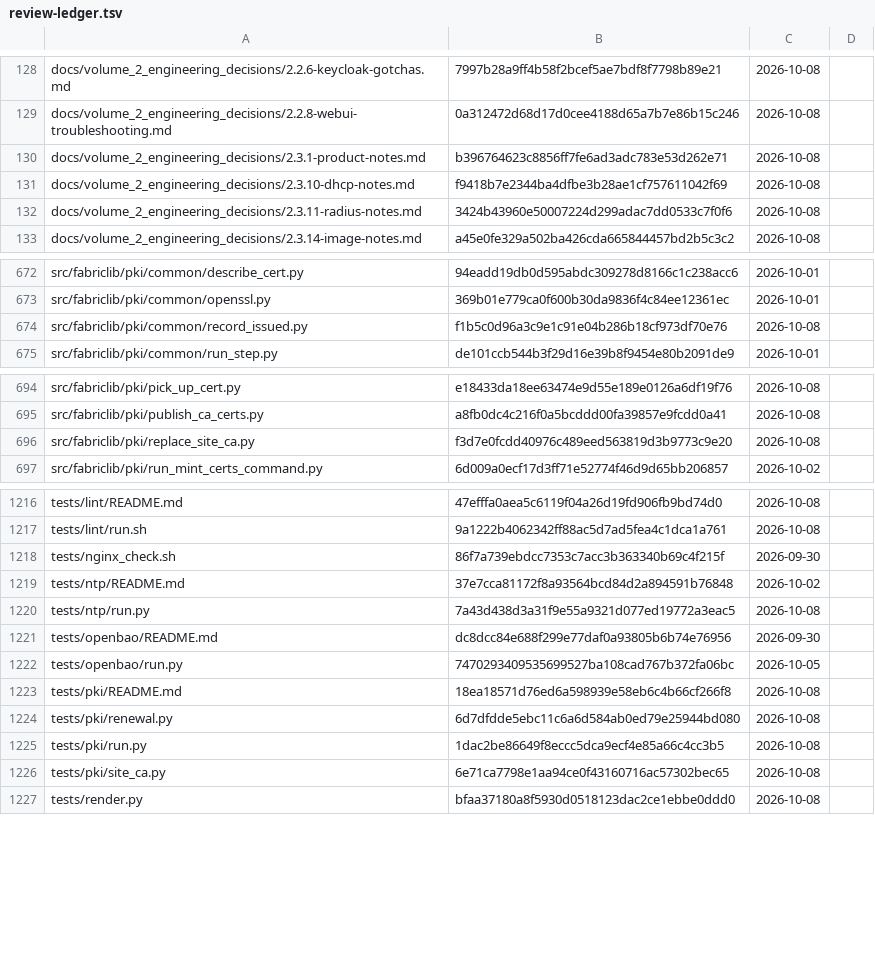
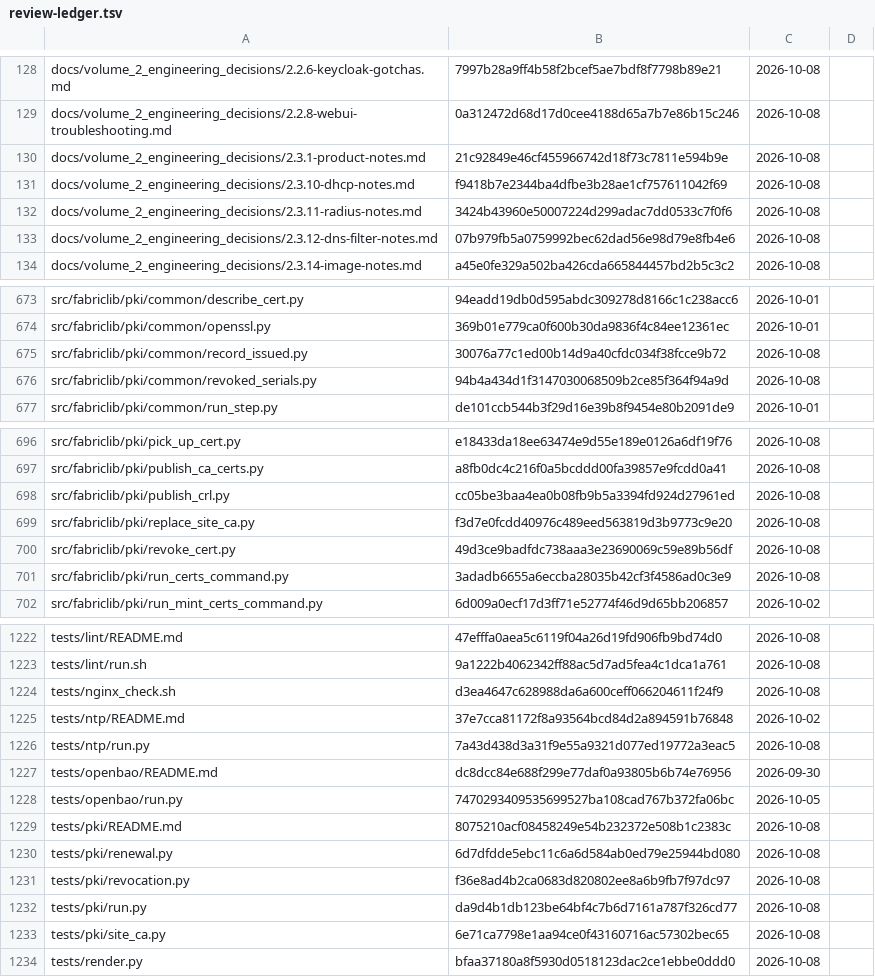
Before and after one commit to archdukejim/open-fabric, a TSV file: docs/volume_2_engineering_decisions/assets/review-ledger.tsv, drawn as a sheet; only a part is shown, gaps mark what is left out; the diff covers the shown part only.

```diff
--- a/docs/volume_2_engineering_decisions/assets/review-ledger.tsv
+++ b/docs/volume_2_engineering_decisions/assets/review-ledger.tsv
@@ -129,5 +129,6 @@ docs/volume_2_engineering_decisions/2.2.6-keycloak-gotchas.md	7997b28a9ff4b58f2b
 docs/volume_2_engineering_decisions/2.2.8-webui-troubleshooting.md	0a312472d68d17d0cee4188d65a7b7e86b15c246	2026-10-08	
-docs/volume_2_engineering_decisions/2.3.1-product-notes.md	b396764623c8856ff7fe6ad3adc783e53d262e71	2026-10-08	
+docs/volume_2_engineering_decisions/2.3.1-product-notes.md	21c92849e46cf455966742d18f73c7811e594b9e	2026-10-08	
 docs/volume_2_engineering_decisions/2.3.10-dhcp-notes.md	f9418b7e2344ba4dfbe3b28ae1cf757611042f69	2026-10-08	
 docs/volume_2_engineering_decisions/2.3.11-radius-notes.md	3424b43960e50007224d299adac7dd0533c7f0f6	2026-10-08	
+docs/volume_2_engineering_decisions/2.3.12-dns-filter-notes.md	07b979fb5a0759992bec62dad56e98d79e8fb4e6	2026-10-08	
 docs/volume_2_engineering_decisions/2.3.14-image-notes.md	a45e0fe329a502ba426cda665844457bd2b5c3c2	2026-10-08	
@@ -673,3 +674,4 @@ src/fabriclib/pki/common/describe_cert.py	94eadd19db0d595abdc309278d8166c1c238ac
 src/fabriclib/pki/common/openssl.py	369b01e779ca0f600b30da9836f4c84ee12361ec	2026-10-01	
-src/fabriclib/pki/common/record_issued.py	f1b5c0d96a3c9e1c91e04b286b18cf973df70e76	2026-10-08	
+src/fabriclib/pki/common/record_issued.py	30076a77c1ed00b14d9a40cfdc034f38fcce9b72	2026-10-08	
+src/fabriclib/pki/common/revoked_serials.py	94b4a434d1f3147030068509b2ce85f364f94a9d	2026-10-08	
 src/fabriclib/pki/common/run_step.py	de101ccb544b3f29d16e39b8f9454e80b2091de9	2026-10-01	
@@ -695,3 +697,6 @@ src/fabriclib/pki/pick_up_cert.py	e18433da18ee63474e9d55e189e0126a6df19f76	2026-
 src/fabriclib/pki/publish_ca_certs.py	a8fb0dc4c216f0a5bcddd00fa39857e9fcdd0a41	2026-10-08	
+src/fabriclib/pki/publish_crl.py	cc05be3baa4ea0b08fb9b5a3394fd924d27961ed	2026-10-08	
 src/fabriclib/pki/replace_site_ca.py	f3d7e0fcdd40976c489eed563819d3b9773c9e20	2026-10-08	
+src/fabriclib/pki/revoke_cert.py	49d3ce9badfdc738aaa3e23690069c59e89b56df	2026-10-08	
+src/fabriclib/pki/run_certs_command.py	3adadb6655a6eccba28035b42cf3f4586ad0c3e9	2026-10-08	
 src/fabriclib/pki/run_mint_certs_command.py	6d009a0ecf17d3ff71e52774f46d9d65bb206857	2026-10-02	
@@ -1217,3 +1223,3 @@ tests/lint/README.md	47efffa0aea5c6119f04a26d19fd906fb9bd74d0	2026-10-08
 tests/lint/run.sh	9a1222b4062342ff88ac5d7ad5fea4c1dca1a761	2026-10-08	
-tests/nginx_check.sh	86f7a739ebdcc7353c7acc3b363340b69c4f215f	2026-09-30	
+tests/nginx_check.sh	d3ea4647c628988da6a600ceff066204611f24f9	2026-10-08	
 tests/ntp/README.md	37e7cca81172f8a93564bcd84d2a894591b76848	2026-10-02	
@@ -1222,5 +1228,6 @@ tests/openbao/README.md	dc8dcc84e688f299e77daf0a93805b6b74e76956	2026-09-30
 tests/openbao/run.py	7470293409535699527ba108cad767b372fa06bc	2026-10-05	
-tests/pki/README.md	18ea18571d76ed6a598939e58eb6c4b66cf266f8	2026-10-08	
+tests/pki/README.md	8075210acf08458249e54b232372e508b1c2383c	2026-10-08	
 tests/pki/renewal.py	6d7dfdde5ebc11c6a6d584ab0ed79e25944bd080	2026-10-08	
-tests/pki/run.py	1dac2be86649f8eccc5dca9ecf4e85a66c4cc3b5	2026-10-08	
+tests/pki/revocation.py	f36e8ad4b2ca0683d820802ee8a6b9fb7f97dc97	2026-10-08	
+tests/pki/run.py	da9d4b1db123be64bf4c7b6d7161a787f326cd77	2026-10-08	
 tests/pki/site_ca.py	6e71ca7798e1aa94ce0f43160716ac57302bec65	2026-10-08	
```
Also changed, not shown: 1 added row and 46 edited cells elsewhere in this file, scripts/docs/lib_doc_numbers.tsv, 49 other files.
